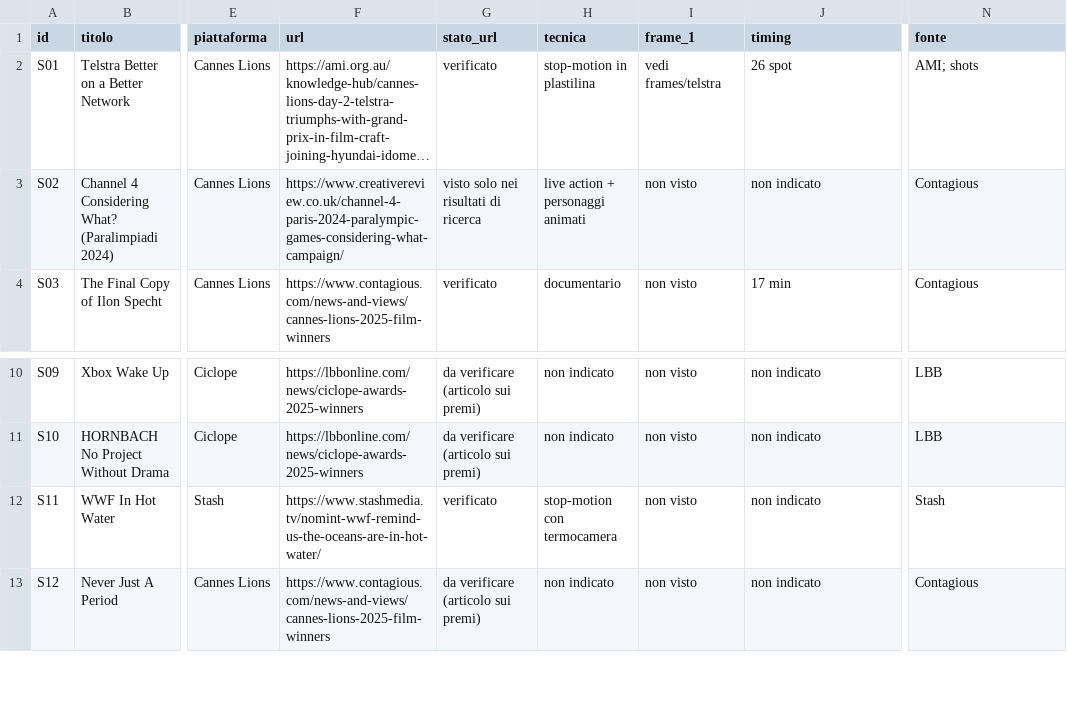
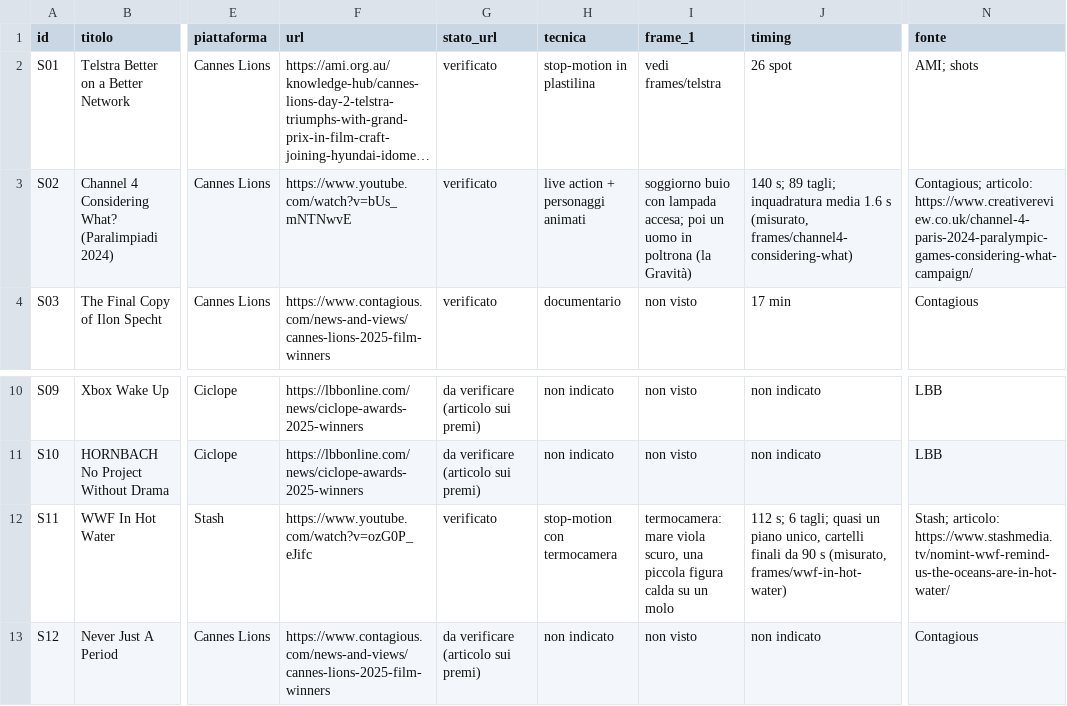
Before and after one commit to codingforfun14/beluga, a CSV file: reference-pack/focus/spot/reference.csv, drawn as a sheet; only a part is shown, gaps mark what is left out; long unchanged cells end in …; the diff covers the shown part only; the diff names each change by its address in the sheet, - before the commit and + after, or states it on an @@ line.

```diff
--- a/reference-pack/focus/spot/reference.csv
+++ b/reference-pack/focus/spot/reference.csv
-F3 (url): https://www.creativereview.co.uk/channel-4-paris-2024-paralympic-games-considering-what-campaign/
+F3 (url): https://www.youtube.com/watch?v=bUs_mNTNwvE
-G3 (stato_url): visto solo nei risultati di ricerca
+G3 (stato_url): verificato
-I3 (frame_1): non visto
+I3 (frame_1): soggiorno buio con lampada accesa; poi un uomo in poltrona (la Gravità)
-J3 (timing): non indicato
+J3 (timing): 140 s; 89 tagli; inquadratura media 1.6 s (misurato, frames/channel4-considering-what)
-N3 (fonte): Contagious
+N3 (fonte): Contagious; articolo: https://www.creativereview.co.uk/channel-4-paris-2024-paralympic-games-considering-what-campaign/
-F12 (url): https://www.stashmedia.tv/nomint-wwf-remind-us-the-oceans-are-in-hot-water/
+F12 (url): https://www.youtube.com/watch?v=ozG0P_eJifc
-I12 (frame_1): non visto
+I12 (frame_1): termocamera: mare viola scuro, una piccola figura calda su un molo
-J12 (timing): non indicato
+J12 (timing): 112 s; 6 tagli; quasi un piano unico, cartelli finali da 90 s (misurato, frames/wwf-in-hot-water)
-N12 (fonte): Stash
+N12 (fonte): Stash; articolo: https://www.stashmedia.tv/nomint-wwf-remind-us-the-oceans-are-in-hot-water/
```
Also changed, not shown: 33 edited cells elsewhere in this file, reference-pack/focus/3d-motion/reference.csv, 9 other files.
